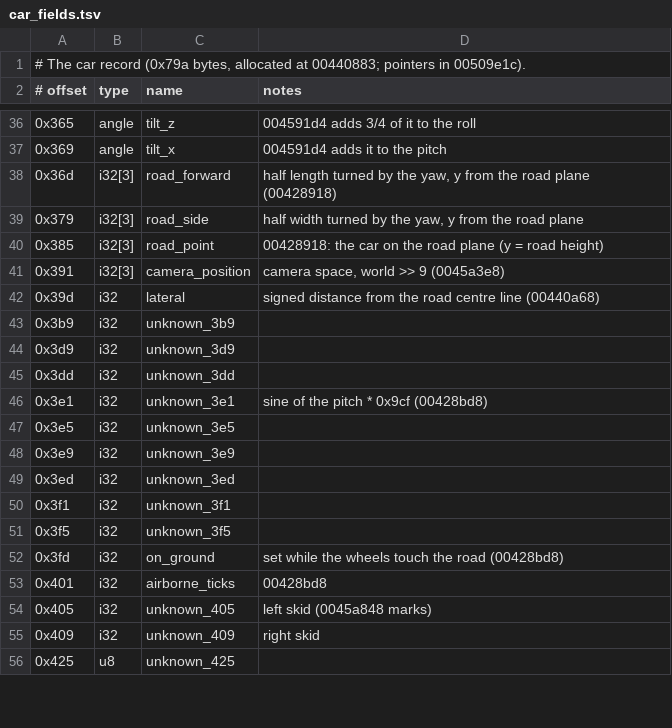
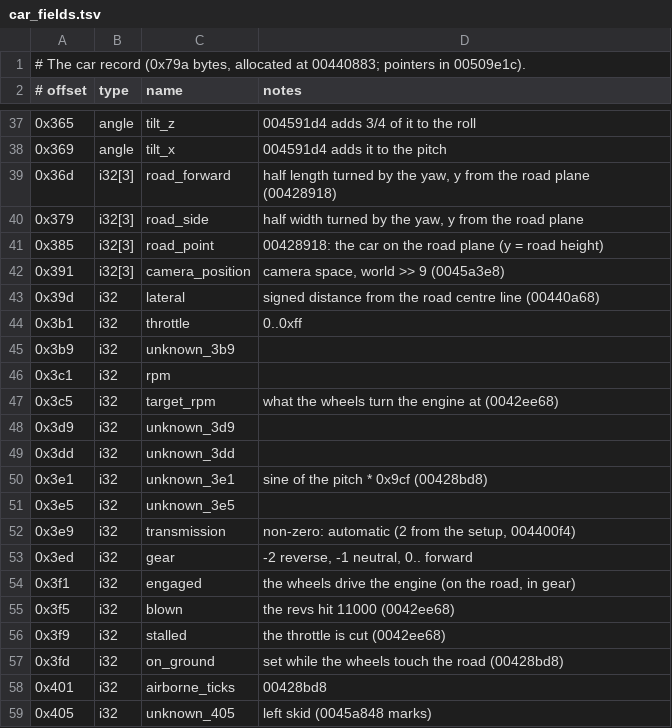
Before and after one commit to BytesNRust/spirited-drive, a TSV file: docs/car_fields.tsv, drawn as a sheet; only a part is shown, gaps mark what is left out; the shorter side is filled out with more unchanged rows; the diff covers the shown part only.

Commit message:
feat: engine revs (0042ee68), drag (0042f630) and track surfaces (0042f734); car specs record from docs/car_specs.tsv; oracle runs on the real PBS data
Co-Authored-By: Txomin Jiménez <txomin.jimenez@proton.me>

```diff
--- a/docs/car_fields.tsv
+++ b/docs/car_fields.tsv
@@ -42,3 +43,6 @@
 0x39d	i32	lateral	signed distance from the road centre line (00440a68)
+0x3b1	i32	throttle	0..0xff
 0x3b9	i32	unknown_3b9
+0x3c1	i32	rpm
+0x3c5	i32	target_rpm	what the wheels turn the engine at (0042ee68)
 0x3d9	i32	unknown_3d9
@@ -47,6 +51,7 @@
 0x3e5	i32	unknown_3e5
-0x3e9	i32	unknown_3e9
-0x3ed	i32	unknown_3ed
-0x3f1	i32	unknown_3f1
-0x3f5	i32	unknown_3f5
+0x3e9	i32	transmission	non-zero: automatic (2 from the setup, 004400f4)
+0x3ed	i32	gear	-2 reverse, -1 neutral, 0.. forward
+0x3f1	i32	engaged	the wheels drive the engine (on the road, in gear)
+0x3f5	i32	blown	the revs hit 11000 (0042ee68)
+0x3f9	i32	stalled	the throttle is cut (0042ee68)
 0x3fd	i32	on_ground	set while the wheels touch the road (00428bd8)
```
Also changed, not shown: 7 added rows and 1 edited cell elsewhere in this file, 10 other files.
